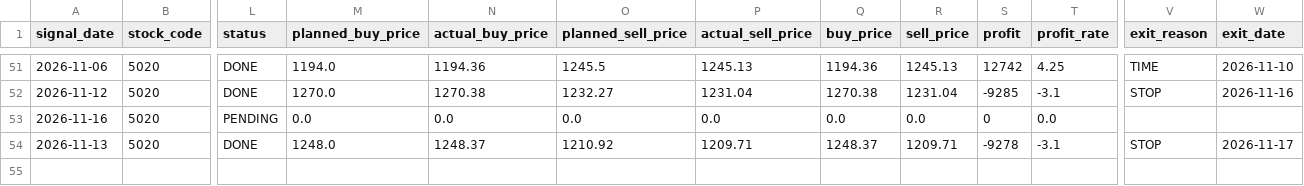
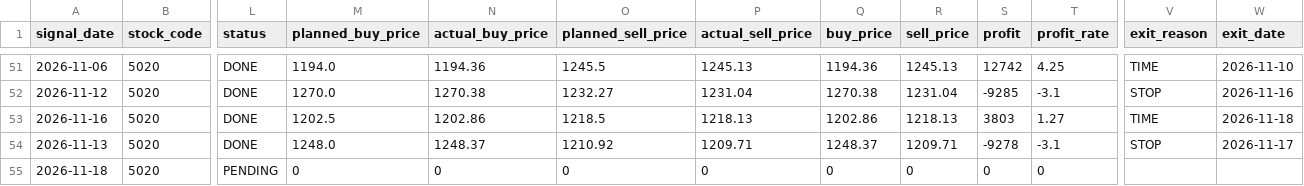
Before and after one commit to ta1k1-arakawa/stock-analyzer, a CSV file: data/trade_log_5020.csv, drawn as a sheet; only a part is shown, gaps mark what is left out; rows hold the shown columns only; the diff names each change by its address in the sheet, - before the commit and + after, or states it on an @@ line.

```diff
--- a/data/trade_log_5020.csv
+++ b/data/trade_log_5020.csv
-L53 (status): PENDING
+L53 (status): DONE
-M53 (planned_buy_price): 0.0
+M53 (planned_buy_price): 1202.5
-N53 (actual_buy_price): 0.0
+N53 (actual_buy_price): 1202.86
-O53 (planned_sell_price): 0.0
+O53 (planned_sell_price): 1218.5
-P53 (actual_sell_price): 0.0
+P53 (actual_sell_price): 1218.13
-Q53 (buy_price): 0.0
+Q53 (buy_price): 1202.86
-R53 (sell_price): 0.0
+R53 (sell_price): 1218.13
-S53 (profit): 0
+S53 (profit): 3803
-T53 (profit_rate): 0.0
+T53 (profit_rate): 1.27
-V53 (exit_reason): (empty)
+V53 (exit_reason): TIME
-W53 (exit_date): (empty)
+W53 (exit_date): 2026-11-18
+row 55: 2026-11-18 | 5020 | PENDING | 0 | 0 | 0 | 0 | 0 | 0 | 0 | 0
```
Also changed, not shown: data/trade_log_8306.csv, 3 other files.
